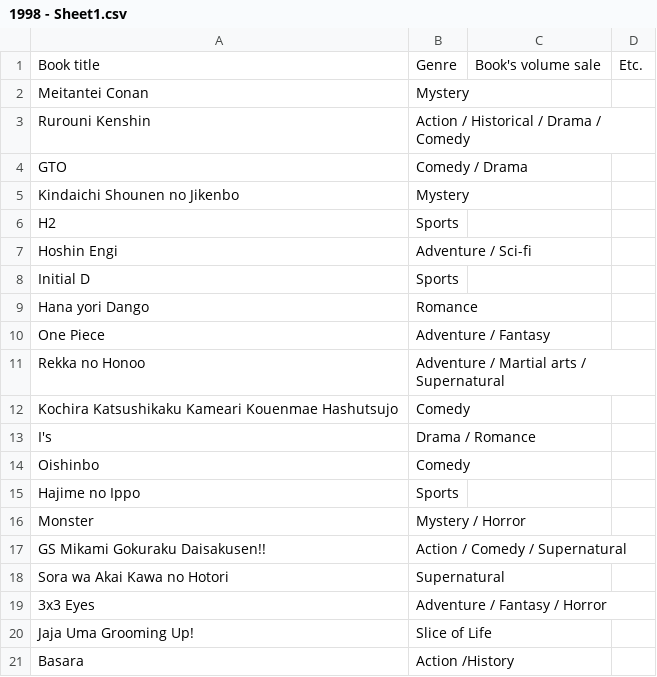
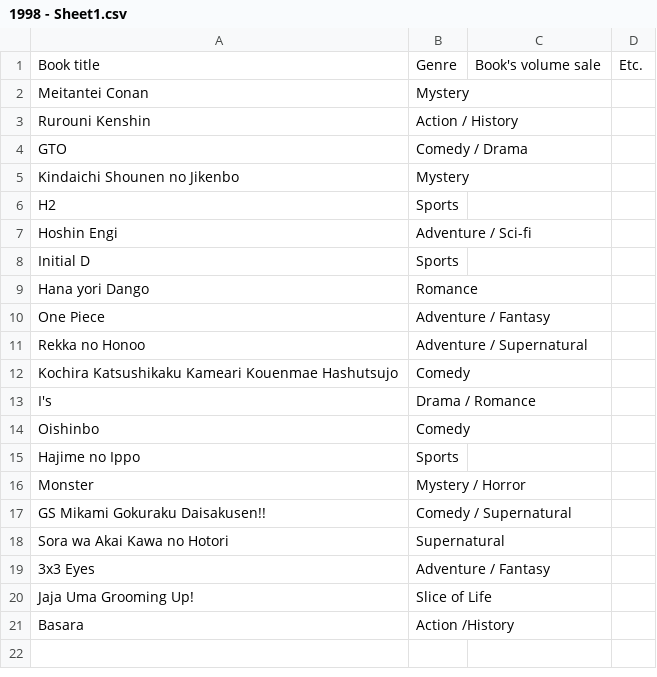
Before and after one commit to NutNightCore/Popular-comic, a CSV file: 1998 - Sheet1.csv, drawn as a sheet.

Commit message:
Update 1998 - Sheet1.csv

```diff
--- a/1998 - Sheet1.csv
+++ b/1998 - Sheet1.csv
@@ -2,3 +2,3 @@ Book title,Genre,Book's volume sale,Etc.
 Meitantei Conan,Mystery,,
-Rurouni Kenshin,Action / Historical / Drama / Comedy,,
+Rurouni Kenshin,Action / History,,
 GTO,Comedy / Drama,,
@@ -10,3 +10,3 @@ Hana yori Dango,Romance,,
 One Piece,Adventure / Fantasy,,
-Rekka no Honoo,Adventure / Martial arts / Supernatural,,
+Rekka no Honoo,Adventure / Supernatural,,
 Kochira Katsushikaku Kameari Kouenmae Hashutsujo,Comedy,,
@@ -16,5 +16,5 @@ Hajime no Ippo,Sports,,
 Monster,Mystery / Horror,,
-GS Mikami Gokuraku Daisakusen!!,Action / Comedy / Supernatural,,
+GS Mikami Gokuraku Daisakusen!!,Comedy / Supernatural,,
 Sora wa Akai Kawa no Hotori,Supernatural,,
-3x3 Eyes,Adventure / Fantasy / Horror,,
+3x3 Eyes,Adventure / Fantasy,,
 Jaja Uma Grooming Up!,Slice of Life,,
```
